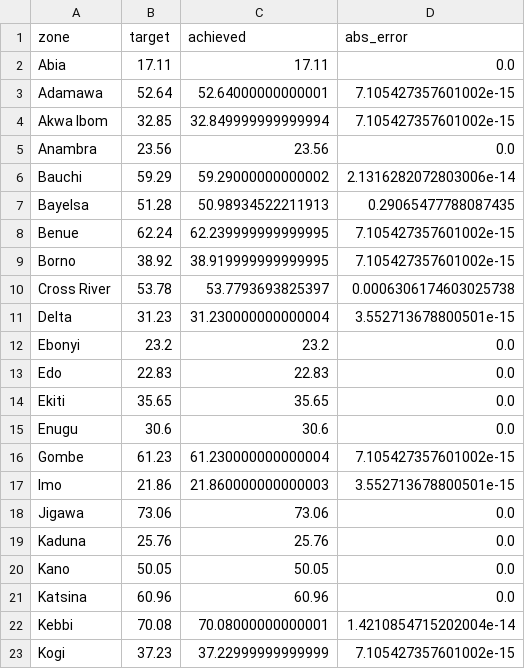
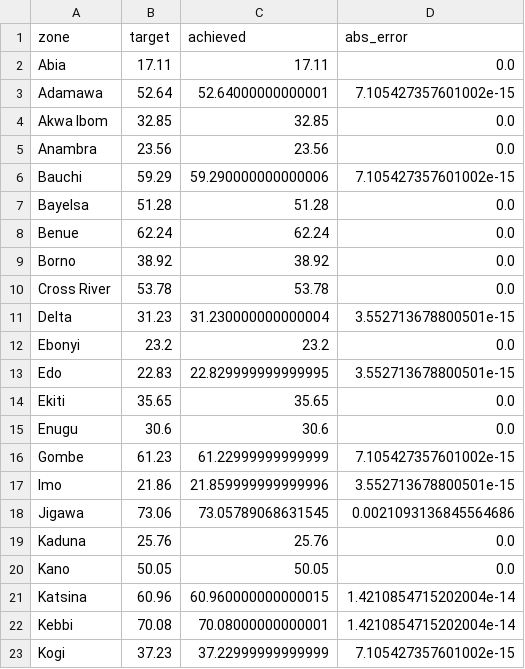
Before and after one commit to nargesmn100/BorealisAI_UNICEF, a CSV file: Data/outputs/nga/eval/admin_detail_ridge.csv, drawn as a sheet; only a part is shown; the diff covers the shown part only.

```diff
--- a/Data/outputs/nga/eval/admin_detail_ridge.csv
+++ b/Data/outputs/nga/eval/admin_detail_ridge.csv
@@ -3,20 +3,20 @@ Abia,17.11,17.11,0.0
 Adamawa,52.64,52.64000000000001,7.105427357601002e-15
-Akwa Ibom,32.85,32.849999999999994,7.105427357601002e-15
+Akwa Ibom,32.85,32.85,0.0
 Anambra,23.56,23.56,0.0
-Bauchi,59.29,59.29000000000002,2.1316282072803006e-14
-Bayelsa,51.28,50.98934522211913,0.29065477788087435
-Benue,62.24,62.239999999999995,7.105427357601002e-15
-Borno,38.92,38.919999999999995,7.105427357601002e-15
-Cross River,53.78,53.7793693825397,0.0006306174603025738
+Bauchi,59.29,59.290000000000006,7.105427357601002e-15
+Bayelsa,51.28,51.28,0.0
+Benue,62.24,62.24,0.0
+Borno,38.92,38.92,0.0
+Cross River,53.78,53.78,0.0
 Delta,31.23,31.230000000000004,3.552713678800501e-15
 Ebonyi,23.2,23.2,0.0
-Edo,22.83,22.83,0.0
+Edo,22.83,22.829999999999995,3.552713678800501e-15
 Ekiti,35.65,35.65,0.0
 Enugu,30.6,30.6,0.0
-Gombe,61.23,61.230000000000004,7.105427357601002e-15
-Imo,21.86,21.860000000000003,3.552713678800501e-15
-Jigawa,73.06,73.06,0.0
+Gombe,61.23,61.22999999999999,7.105427357601002e-15
+Imo,21.86,21.859999999999996,3.552713678800501e-15
+Jigawa,73.06,73.05789068631545,0.0021093136845564686
 Kaduna,25.76,25.76,0.0
 Kano,50.05,50.05,0.0
-Katsina,60.96,60.96,0.0
+Katsina,60.96,60.960000000000015,1.4210854715202004e-14
 Kebbi,70.08,70.08000000000001,1.4210854715202004e-14
```
Also changed, not shown: 12 edited cells elsewhere in this file, Data/outputs/nga/eval/admin_detail_gam.csv, Data/outputs/nga/eval/admin_detail_gam_depth.csv, 24 other files.
